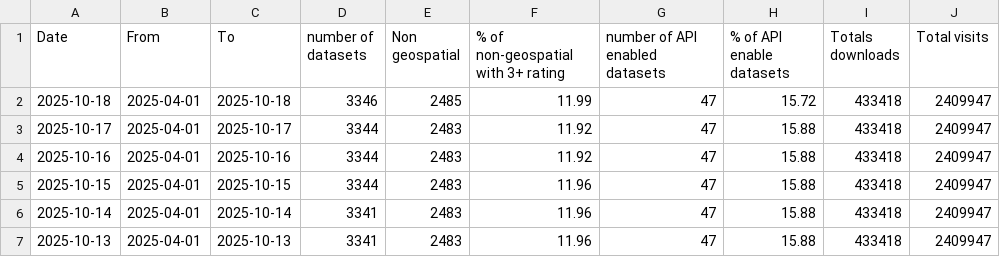
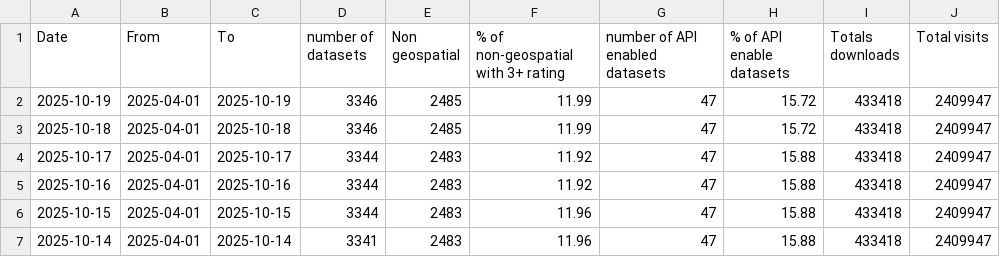
Before and after one commit to open-data/analytics-corporate-reporting, a CSV file: Corporate_reporting/open_data/corporate_report.csv, drawn as a sheet; only a part is shown; the shorter side is filled out with more unchanged rows.

```diff
--- a/Corporate_reporting/open_data/corporate_report.csv
+++ b/Corporate_reporting/open_data/corporate_report.csv
@@ -1,2 +1,3 @@
 Date,From, To,number of datasets,Non geospatial, % of non-geospatial with 3+ rating,number of API enabled datasets,% of API enable datasets ,Totals downloads,Total visits
+2025-10-19,2025-04-01,2025-10-19,3346,2485,11.99,47,15.72,433418,2409947
 2025-10-18,2025-04-01,2025-10-18,3346,2485,11.99,47,15.72,433418,2409947
```
